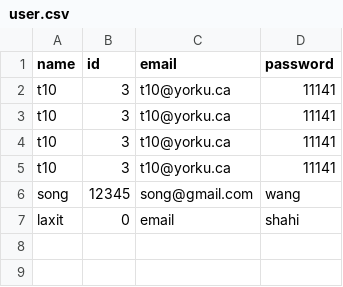
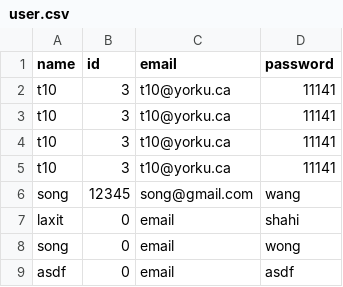
Before and after one commit to laxitshahi/SWAV, a CSV file: project/src/main/resources/user.csv, drawn as a sheet; the diff names each change by its address in the sheet, - before the commit and + after, or states it on an @@ line.

```diff
--- a/project/src/main/resources/user.csv
+++ b/project/src/main/resources/user.csv
+row 8: song | 0 | email | wong
+row 9: asdf | 0 | email | asdf
```
Also changed, not shown: 3 other files.
